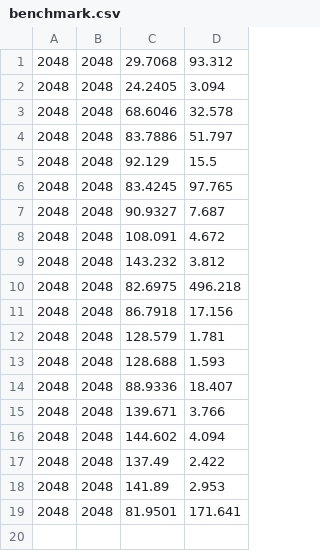
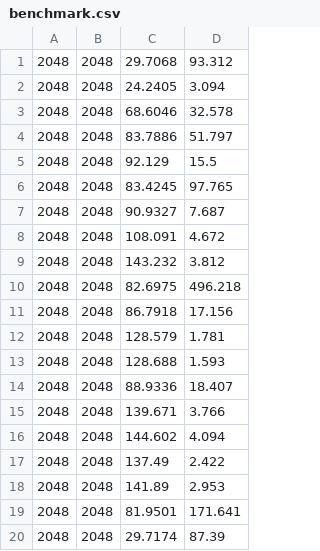
Before and after one commit to david-lively/GoLightly, a CSV file: code/GoLightly/GoLightly/benchmark.csv, drawn as a sheet.

```diff
--- a/code/GoLightly/GoLightly/benchmark.csv
+++ b/code/GoLightly/GoLightly/benchmark.csv
@@ -19 +19,2 @@
 2048,2048,81.9501,171.641
+2048,2048,29.7174,87.39
```
Also changed, not shown: 16 other files.
